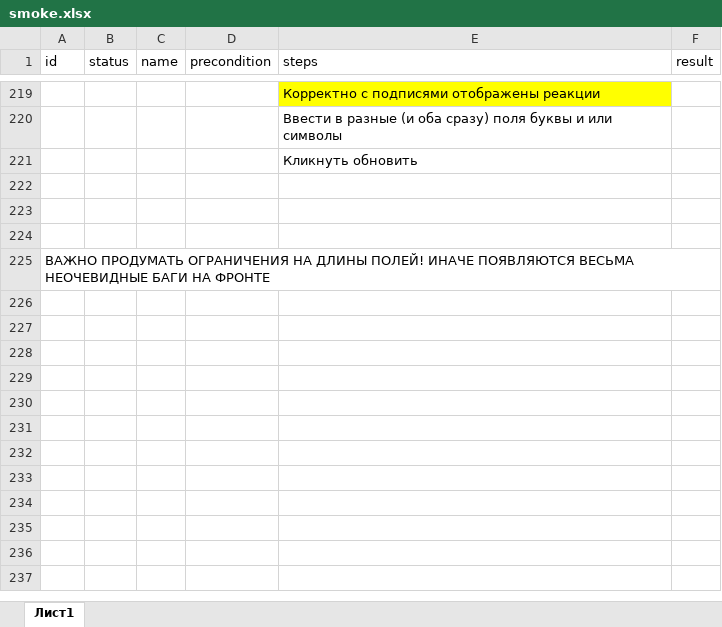
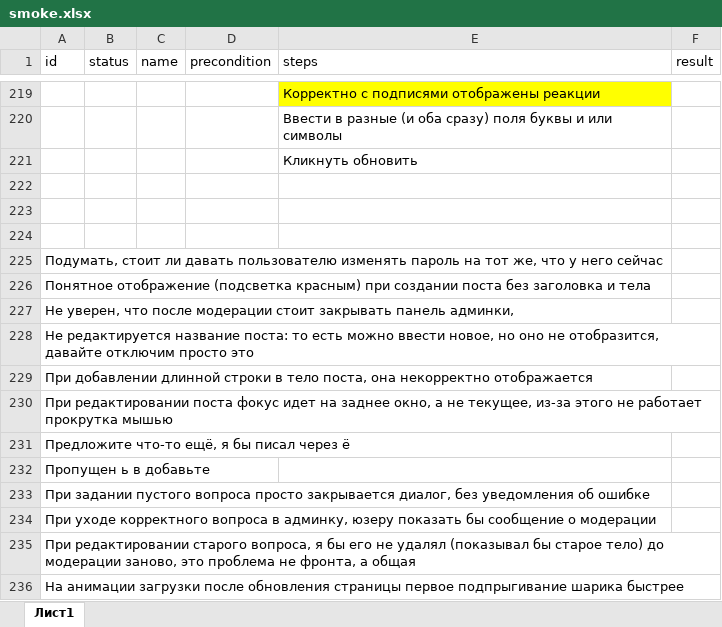
Before and after one commit to su-andrey/MIEM-Glossary, an Excel workbook: testing/smoke.xlsx, sheet Лист1, drawn as a sheet; only a part is shown, gaps mark what is left out; values as stored, in another font and other column widths than the file's, no borders; charts and pictures not drawn; the diff names each change by its address in the sheet, - before the commit and + after, or states it on an @@ line.

Commit message:
Some bugs were detected

```diff
--- a/testing/smoke.xlsx (sheet Лист1)
+++ b/testing/smoke.xlsx (sheet Лист1)
@@ column A (id) renumbered in row 225 @@
+row 226: Понятное отображение (подсветка красным) при создании поста без заголовка и тела
+row 227: Не уверен, что после модерации стоит закрывать панель админки,
+row 228: Не редактируется название поста: то есть можно ввести новое, но оно не отобразится, давайте отключим просто это
+row 229: При добавлении длинной строки в тело поста, она некорректно отображается
+row 230: При редактировании поста фокус идет на заднее окно, а не текущее, из-за этого не работает прокрутка мышью
+row 231: Предложите что-то ещё, я бы писал через ё
+row 232: Пропущен ь в добавьте
+row 233: При задании пустого вопроса просто закрывается диалог, без уведомления об ошибке
+row 234: При уходе корректного вопроса в админку, юзеру показать бы сообщение о модерации
+row 235: При редактировании старого вопроса, я бы его не удалял (показывал бы старое тело) до модерации заново, это проблема не фронта, а общая
+row 236: На анимации загрузки после обновления страницы первое подпрыгивание шарика быстрее
```
Also changed, not shown: charts or pictures.
